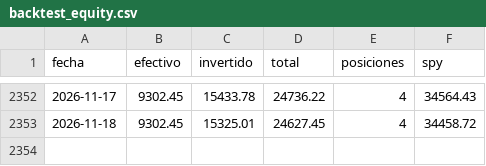
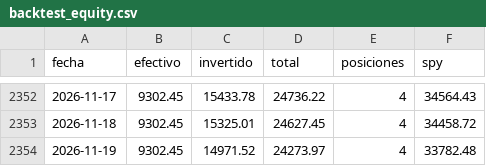
Before and after one commit to facundogreyak/swing-agent, a CSV file: reportes/backtest_equity.csv, drawn as a sheet; only a part is shown, gaps mark what is left out; the diff names each change by its address in the sheet, - before the commit and + after, or states it on an @@ line.

```diff
--- a/reportes/backtest_equity.csv
+++ b/reportes/backtest_equity.csv
+row 2354: 2026-11-19 | 9302.45 | 14971.52 | 24273.97 | 4 | 33782.48
```
Also changed, not shown: reportes/calibracion.csv, reportes/cedears.csv, 37 other files.
